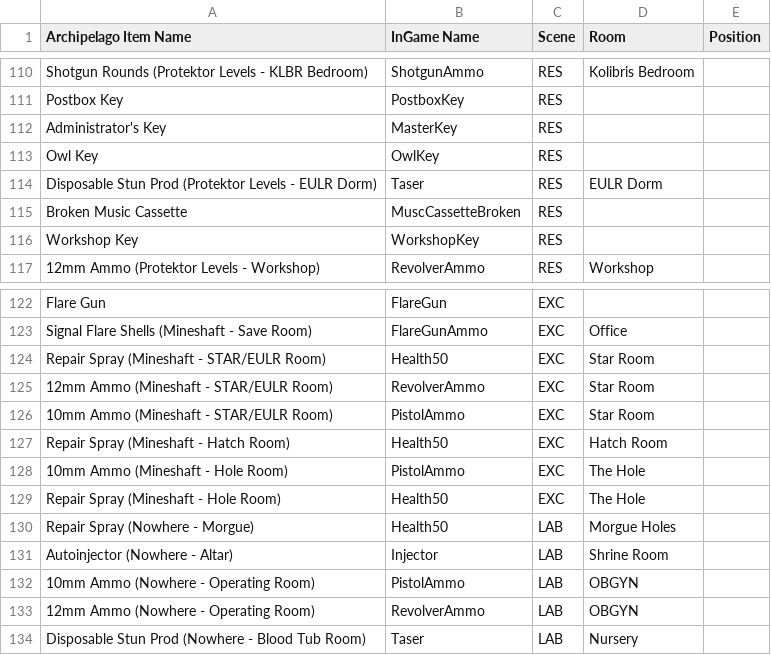
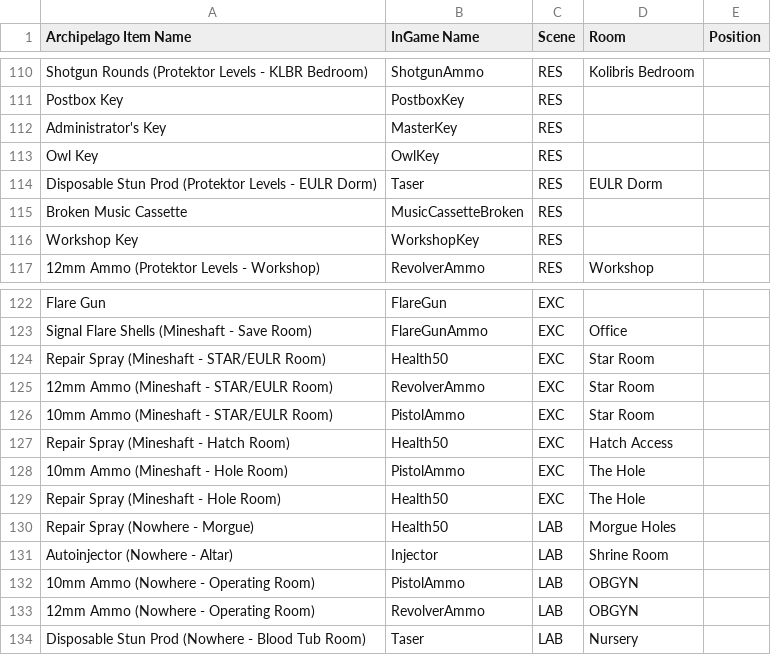
Before and after one commit to nster98/Archipelago-Signalis, a CSV file: ArchipelagoSignalis/resource_files/signalis_location_mapping.csv, drawn as a sheet; only a part is shown, gaps mark what is left out.

Commit message:
Fixed typos in Hatch Access and Broken Music Cassette locations

```diff
--- a/ArchipelagoSignalis/resource_files/signalis_location_mapping.csv
+++ b/ArchipelagoSignalis/resource_files/signalis_location_mapping.csv
@@ -114,3 +114,3 @@ Owl Key,OwlKey,RES,,
 Disposable Stun Prod (Protektor Levels - EULR Dorm),Taser,RES,EULR Dorm,
-Broken Music Cassette,MuscCassetteBroken,RES,,
+Broken Music Cassette,MusicCassetteBroken,RES,,
 Workshop Key,WorkshopKey,RES,,
@@ -126,3 +126,3 @@ Repair Spray (Mineshaft - STAR/EULR Room),Health50,EXC,Star Room,
 10mm Ammo (Mineshaft - STAR/EULR Room),PistolAmmo,EXC,Star Room,
-Repair Spray (Mineshaft - Hatch Room),Health50,EXC,Hatch Room,
+Repair Spray (Mineshaft - Hatch Room),Health50,EXC,Hatch Access,
 10mm Ammo (Mineshaft - Hole Room),PistolAmmo,EXC,The Hole,
```
